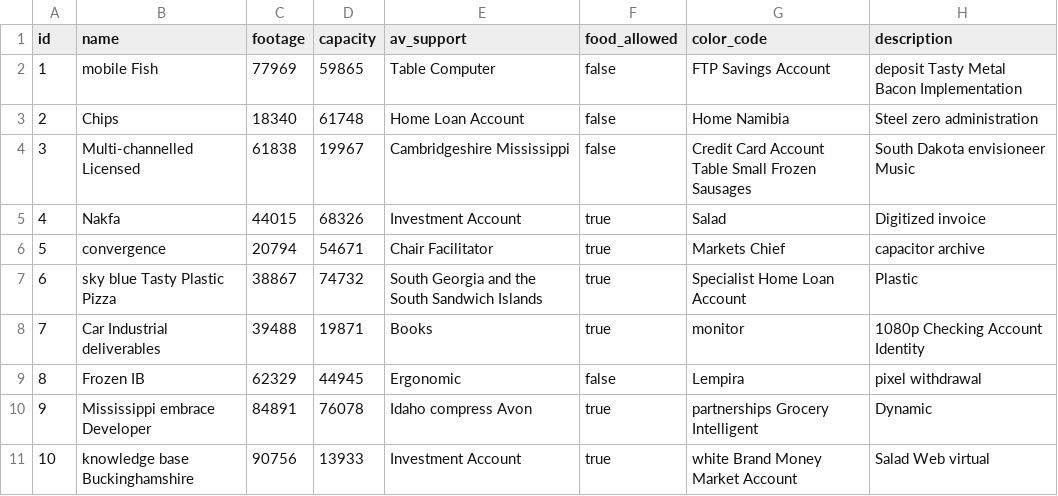
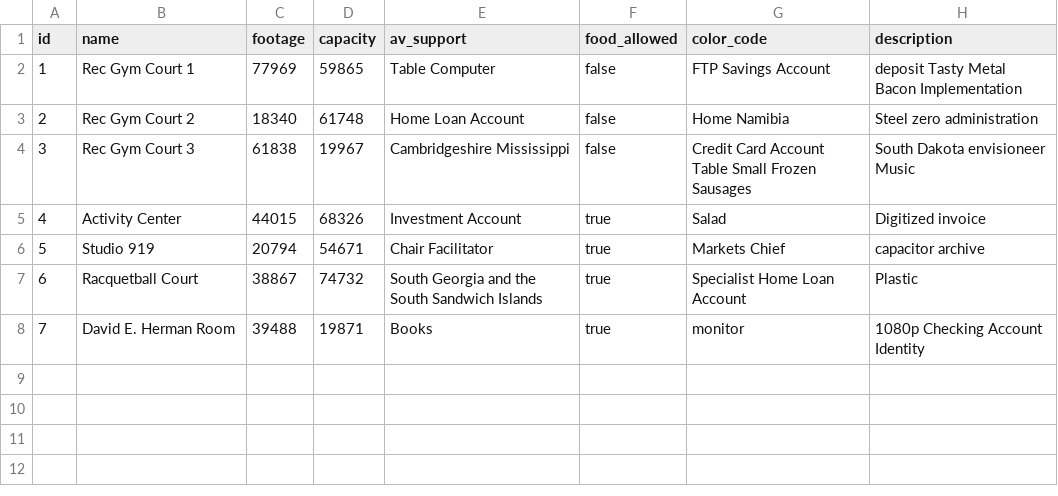
Before and after one commit to RecCenterManagement/CSI4999-Workspace, a CSV file: src/main/resources/config/liquibase/fake-data/facility.csv, drawn as a sheet.

Commit message:
Reservation calendar now filters by facility, and no new event overlap

```diff
--- a/src/main/resources/config/liquibase/fake-data/facility.csv
+++ b/src/main/resources/config/liquibase/fake-data/facility.csv
@@ -1,11 +1,8 @@
 id;name;footage;capacity;av_support;food_allowed;color_code;description
-1;mobile Fish;77969;59865;Table Computer;false;FTP Savings Account;deposit Tasty Metal Bacon Implementation
-2;Chips;18340;61748;Home Loan Account;false;Home Namibia;Steel zero administration
-3;Multi-channelled Licensed;61838;19967;Cambridgeshire Mississippi;false;Credit Card Account Table Small Frozen Sausages;South Dakota envisioneer Music
-4;Nakfa;44015;68326;Investment Account;true;Salad;Digitized invoice
-5;convergence;20794;54671;Chair Facilitator;true;Markets Chief;capacitor archive
-6;sky blue Tasty Plastic Pizza;38867;74732;South Georgia and the South Sandwich Islands;true;Specialist Home Loan Account;Plastic
-7;Car Industrial deliverables;39488;19871;Books;true;monitor;1080p Checking Account Identity
-8;Frozen IB;62329;44945;Ergonomic;false;Lempira;pixel withdrawal
-9;Mississippi embrace Developer;84891;76078;Idaho compress Avon;true;partnerships Grocery Intelligent;Dynamic
-10;knowledge base Buckinghamshire;90756;13933;Investment Account;true;white Brand Money Market Account;Salad Web virtual
+1;Rec Gym Court 1;77969;59865;Table Computer;false;FTP Savings Account;deposit Tasty Metal Bacon Implementation
+2;Rec Gym Court 2;18340;61748;Home Loan Account;false;Home Namibia;Steel zero administration
+3;Rec Gym Court 3;61838;19967;Cambridgeshire Mississippi;false;Credit Card Account Table Small Frozen Sausages;South Dakota envisioneer Music
+4;Activity Center;44015;68326;Investment Account;true;Salad;Digitized invoice
+5;Studio 919;20794;54671;Chair Facilitator;true;Markets Chief;capacitor archive
+6;Racquetball Court;38867;74732;South Georgia and the South Sandwich Islands;true;Specialist Home Loan Account;Plastic
+7;David E. Herman Room;39488;19871;Books;true;monitor;1080p Checking Account Identity
```
Also changed, not shown: src/main/resources/config/liquibase/fake-data/reservation.csv, 2 other files.
